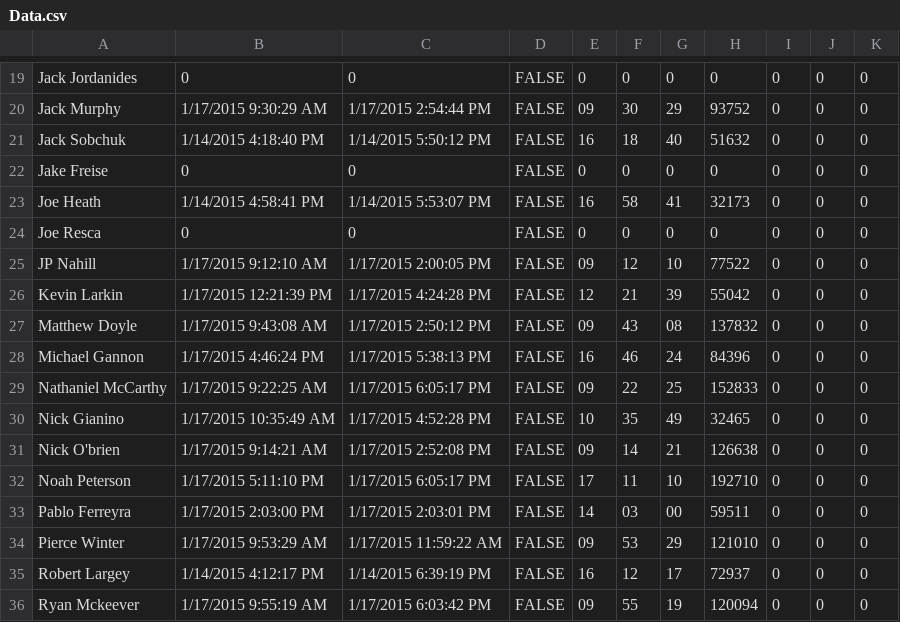
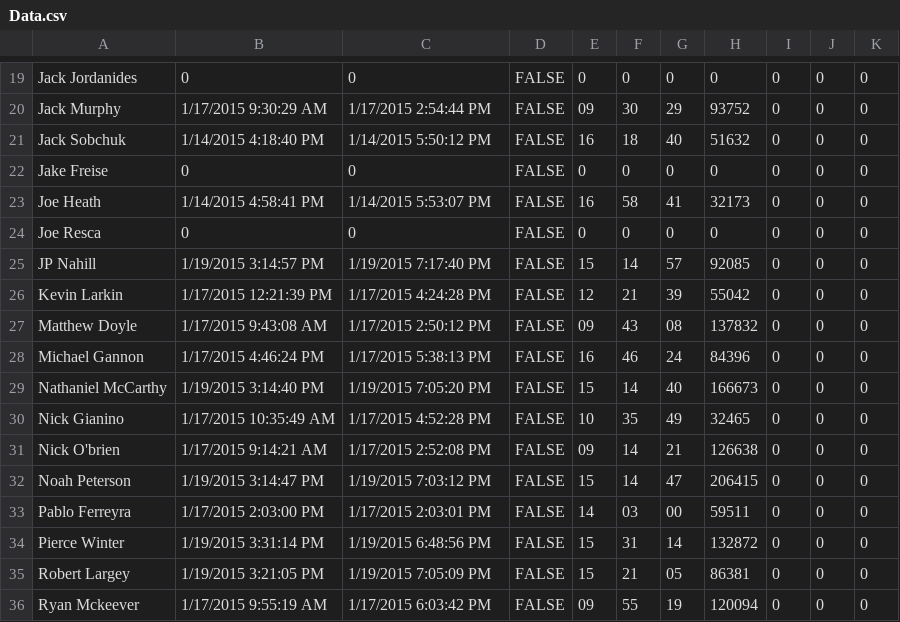
Before and after one commit to prifken/3958attendance, a CSV file: Data/Data.csv, drawn as a sheet; only a part is shown, gaps mark what is left out; the diff covers the shown part only.

```diff
--- a/Data/Data.csv
+++ b/Data/Data.csv
@@ -24,3 +24,3 @@ Joe Heath,1/14/2015 4:58:41 PM,1/14/2015 5:53:07 PM,FALSE,16,58,41,32173,0,0,0
 Joe Resca,0,0,FALSE,0,0,0,0,0,0,0
-JP Nahill,1/17/2015 9:12:10 AM,1/17/2015 2:00:05 PM,FALSE,09,12,10,77522,0,0,0
+JP Nahill,1/19/2015 3:14:57 PM,1/19/2015 7:17:40 PM,FALSE,15,14,57,92085,0,0,0
 Kevin Larkin,1/17/2015 12:21:39 PM,1/17/2015 4:24:28 PM,FALSE,12,21,39,55042,0,0,0
@@ -28,9 +28,9 @@ Matthew Doyle,1/17/2015 9:43:08 AM,1/17/2015 2:50:12 PM,FALSE,09,43,08,137832,0,
 Michael Gannon,1/17/2015 4:46:24 PM,1/17/2015 5:38:13 PM,FALSE,16,46,24,84396,0,0,0
-Nathaniel  McCarthy,1/17/2015 9:22:25 AM,1/17/2015 6:05:17 PM,FALSE,09,22,25,152833,0,0,0
+Nathaniel  McCarthy,1/19/2015 3:14:40 PM,1/19/2015 7:05:20 PM,FALSE,15,14,40,166673,0,0,0
 Nick Gianino,1/17/2015 10:35:49 AM,1/17/2015 4:52:28 PM,FALSE,10,35,49,32465,0,0,0
 Nick O'brien,1/17/2015 9:14:21 AM,1/17/2015 2:52:08 PM,FALSE,09,14,21,126638,0,0,0
-Noah Peterson,1/17/2015 5:11:10 PM,1/17/2015 6:05:17 PM,FALSE,17,11,10,192710,0,0,0
+Noah Peterson,1/19/2015 3:14:47 PM,1/19/2015 7:03:12 PM,FALSE,15,14,47,206415,0,0,0
 Pablo Ferreyra,1/17/2015 2:03:00 PM,1/17/2015 2:03:01 PM,FALSE,14,03,00,59511,0,0,0
-Pierce Winter,1/17/2015 9:53:29 AM,1/17/2015 11:59:22 AM,FALSE,09,53,29,121010,0,0,0
-Robert Largey,1/14/2015 4:12:17 PM,1/14/2015 6:39:19 PM,FALSE,16,12,17,72937,0,0,0
+Pierce Winter,1/19/2015 3:31:14 PM,1/19/2015 6:48:56 PM,FALSE,15,31,14,132872,0,0,0
+Robert Largey,1/19/2015 3:21:05 PM,1/19/2015 7:05:09 PM,FALSE,15,21,05,86381,0,0,0
 Ryan Mckeever,1/17/2015 9:55:19 AM,1/17/2015 6:03:42 PM,FALSE,09,55,19,120094,0,0,0
```
Also changed, not shown: 42 edited cells elsewhere in this file, 28 other files.
